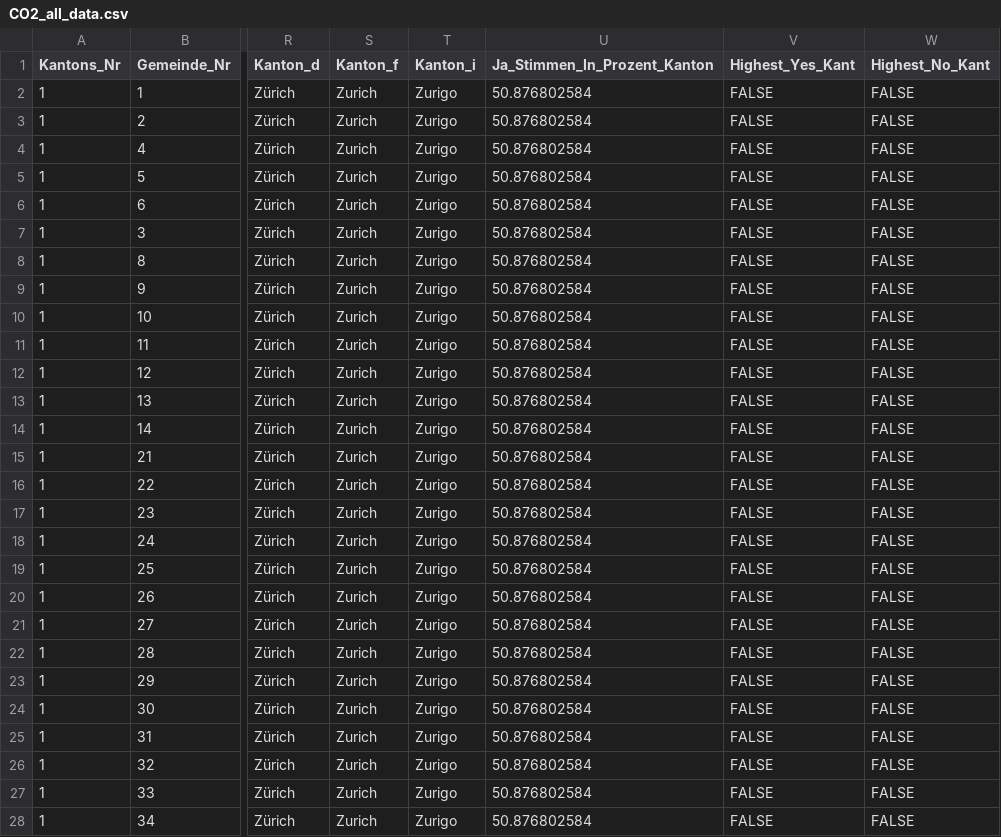
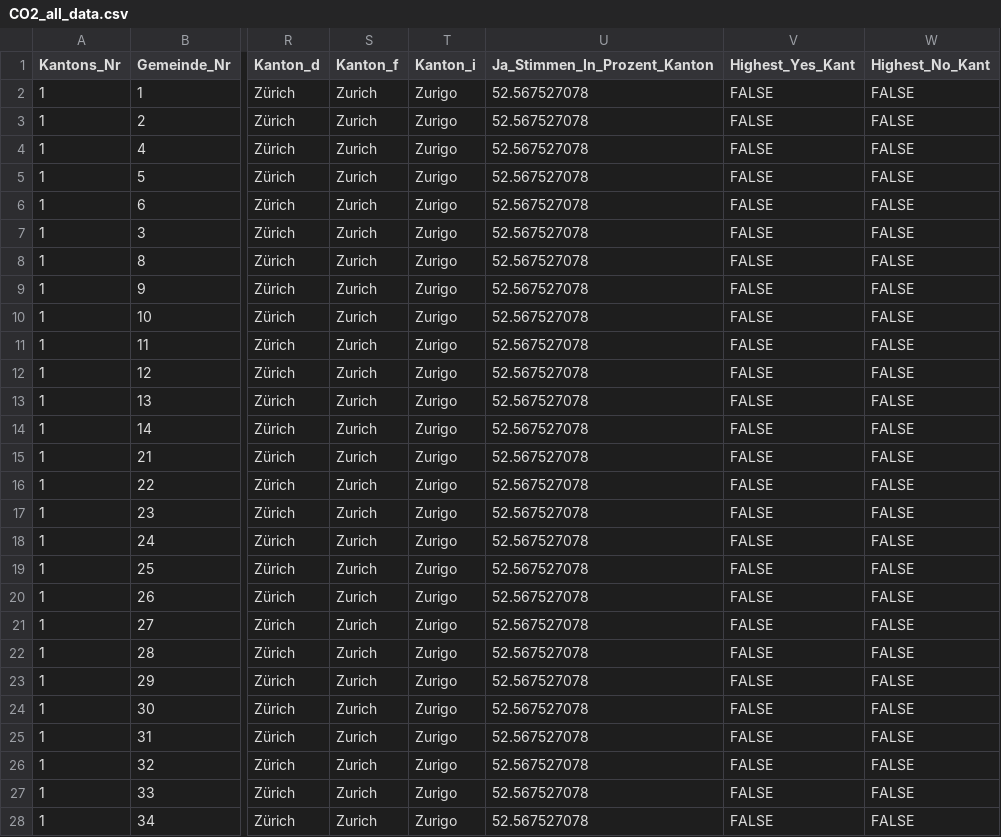
Before and after one commit to awp-finanznachrichten/lena_juni2021, a CSV file: Output/CO2_all_data.csv, drawn as a sheet; only a part is shown, gaps mark what is left out; the diff covers the shown part only; the diff names each change by its address in the sheet, - before the commit and + after, or states it on an @@ line.

```diff
--- a/Output/CO2_all_data.csv
+++ b/Output/CO2_all_data.csv
-U2:U28 (Ja_Stimmen_In_Prozent_Kanton): 50.876802584
+U2:U28 (Ja_Stimmen_In_Prozent_Kanton): 52.567527078
```
Also changed, not shown: 150 edited cells elsewhere in this file, Output/Covid-19_all_data.csv, Output/JU_Salariale_dw.csv, 13 other files.
